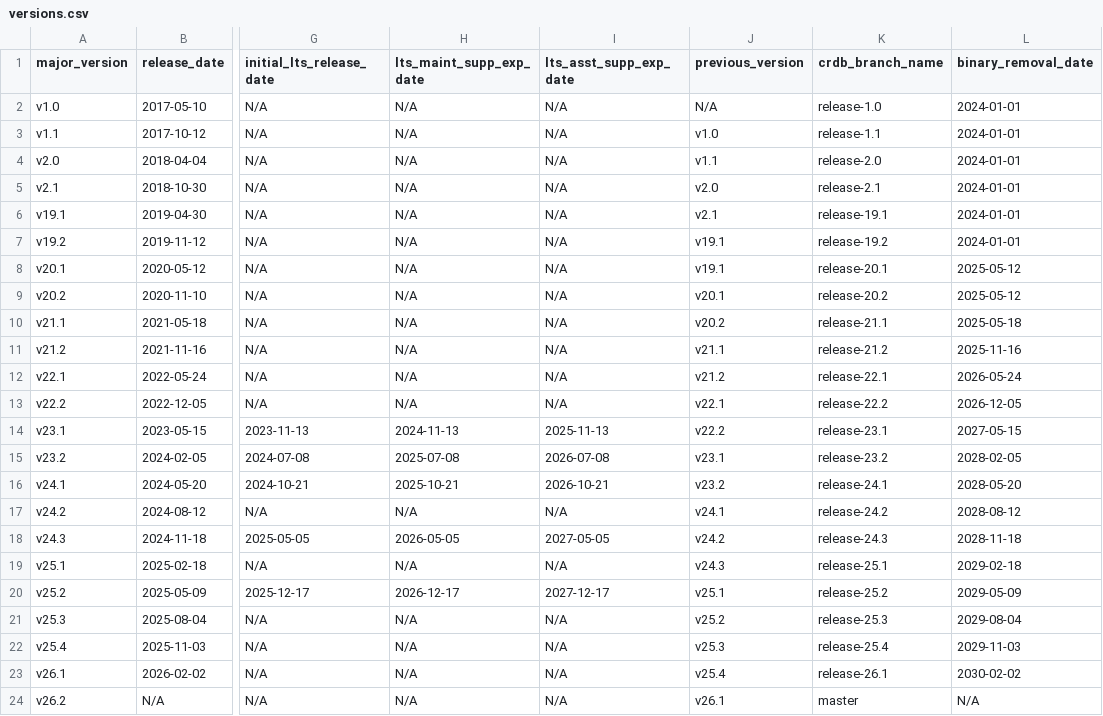
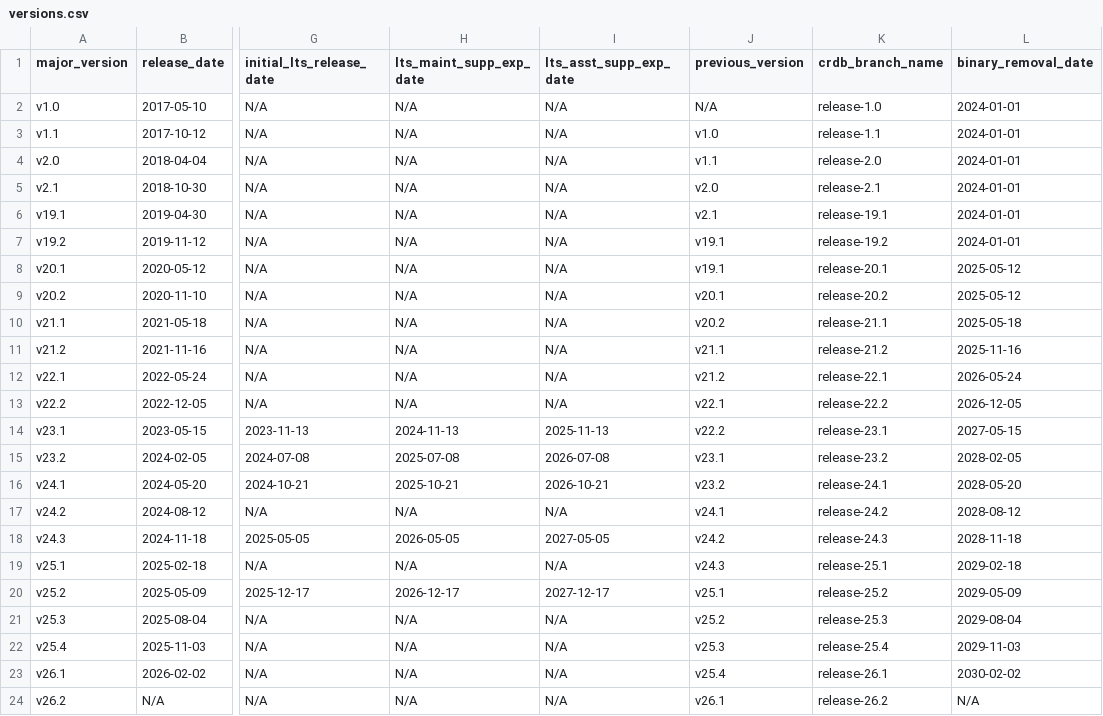
Before and after one commit to cockroachdb/docs, a CSV file: src/current/_data/versions.csv, drawn as a sheet; only a part is shown, gaps mark what is left out; the diff names each change by its address in the sheet, - before the commit and + after, or states it on an @@ line.

Commit message:
Update release notes for v26.2-v26.2.0-beta.1

```diff
--- a/src/current/_data/versions.csv
+++ b/src/current/_data/versions.csv
-K24 (crdb_branch_name): master
+K24 (crdb_branch_name): release-26.2
```
